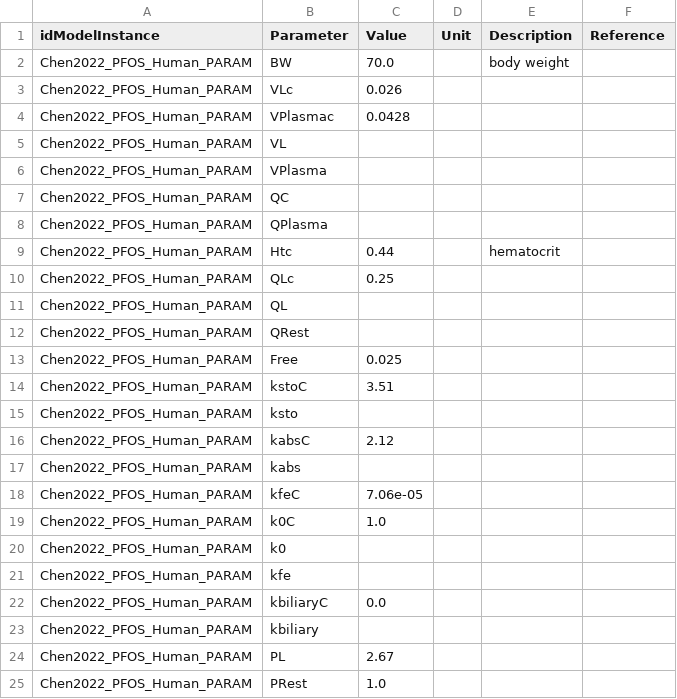
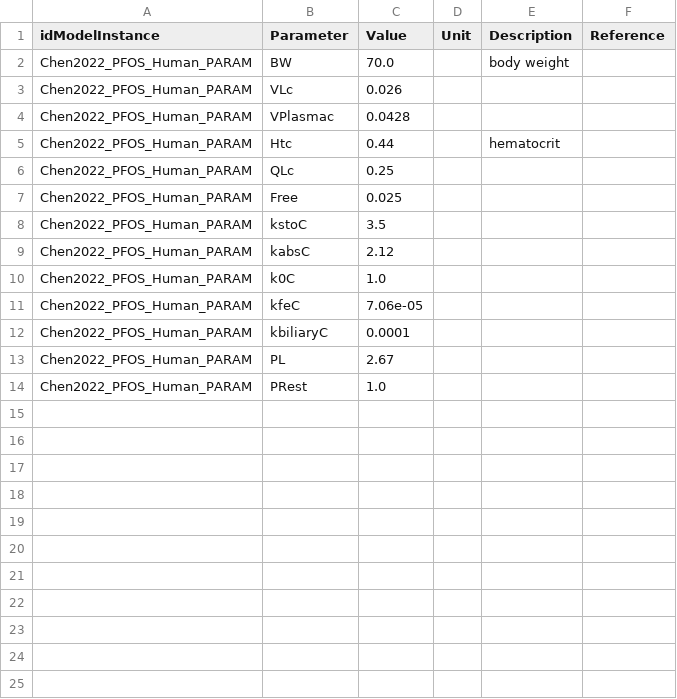
Before and after one commit to fair-pbk/exposure-route-pbk-models, a CSV file: models/oral/PFAS/Chen/Chen.params.csv, drawn as a sheet.

```diff
--- a/models/oral/PFAS/Chen/Chen.params.csv
+++ b/models/oral/PFAS/Chen/Chen.params.csv
@@ -4,21 +4,10 @@ Chen2022_PFOS_Human_PARAM,VLc,0.026,,,
 Chen2022_PFOS_Human_PARAM,VPlasmac,0.0428,,,
-Chen2022_PFOS_Human_PARAM,VL,,,,
-Chen2022_PFOS_Human_PARAM,VPlasma,,,,
-Chen2022_PFOS_Human_PARAM,QC,,,,
-Chen2022_PFOS_Human_PARAM,QPlasma,,,,
 Chen2022_PFOS_Human_PARAM,Htc,0.44,,hematocrit,
 Chen2022_PFOS_Human_PARAM,QLc,0.25,,,
-Chen2022_PFOS_Human_PARAM,QL,,,,
-Chen2022_PFOS_Human_PARAM,QRest,,,,
 Chen2022_PFOS_Human_PARAM,Free,0.025,,,
-Chen2022_PFOS_Human_PARAM,kstoC,3.51,,,
-Chen2022_PFOS_Human_PARAM,ksto,,,,
+Chen2022_PFOS_Human_PARAM,kstoC,3.5,,,
 Chen2022_PFOS_Human_PARAM,kabsC,2.12,,,
-Chen2022_PFOS_Human_PARAM,kabs,,,,
+Chen2022_PFOS_Human_PARAM,k0C,1.0,,,
 Chen2022_PFOS_Human_PARAM,kfeC,7.06e-05,,,
-Chen2022_PFOS_Human_PARAM,k0C,1.0,,,
-Chen2022_PFOS_Human_PARAM,k0,,,,
-Chen2022_PFOS_Human_PARAM,kfe,,,,
-Chen2022_PFOS_Human_PARAM,kbiliaryC,0.0,,,
-Chen2022_PFOS_Human_PARAM,kbiliary,,,,
+Chen2022_PFOS_Human_PARAM,kbiliaryC,0.0001,,,
 Chen2022_PFOS_Human_PARAM,PL,2.67,,,
```
Also changed, not shown: models/oral/PFAS/ChouLin/ChouLin.params.csv, models/oral/PFAS/Deepika/Deepika.params.csv, 14 other files.
